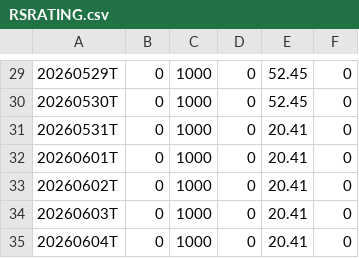
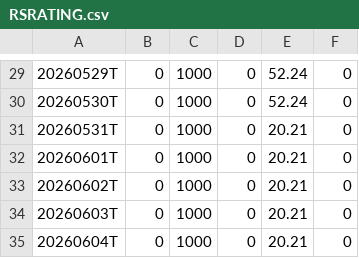
Before and after one commit to mls149/rs-log, a CSV file: output/RSRATING.csv, drawn as a sheet; only a part is shown, gaps mark what is left out; the diff covers the shown part only.

```diff
--- a/output/RSRATING.csv
+++ b/output/RSRATING.csv
@@ -29,7 +29,7 @@
-20260529T,0,1000,0,52.45,0
-20260530T,0,1000,0,52.45,0
-20260531T,0,1000,0,20.41,0
-20260601T,0,1000,0,20.41,0
-20260602T,0,1000,0,20.41,0
-20260603T,0,1000,0,20.41,0
-20260604T,0,1000,0,20.41,0
+20260529T,0,1000,0,52.24,0
+20260530T,0,1000,0,52.24,0
+20260531T,0,1000,0,20.21,0
+20260601T,0,1000,0,20.21,0
+20260602T,0,1000,0,20.21,0
+20260603T,0,1000,0,20.21,0
+20260604T,0,1000,0,20.21,0
```
Also changed, not shown: 28 edited cells elsewhere in this file, output/rs_industries.csv, output/rs_stocks.csv, 2 other files.
